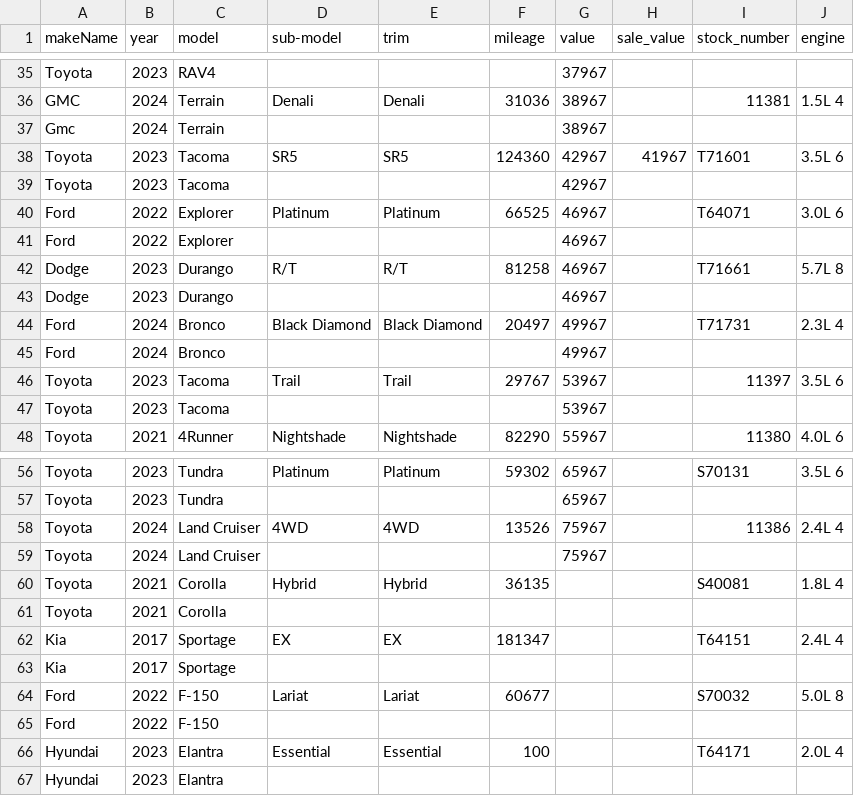
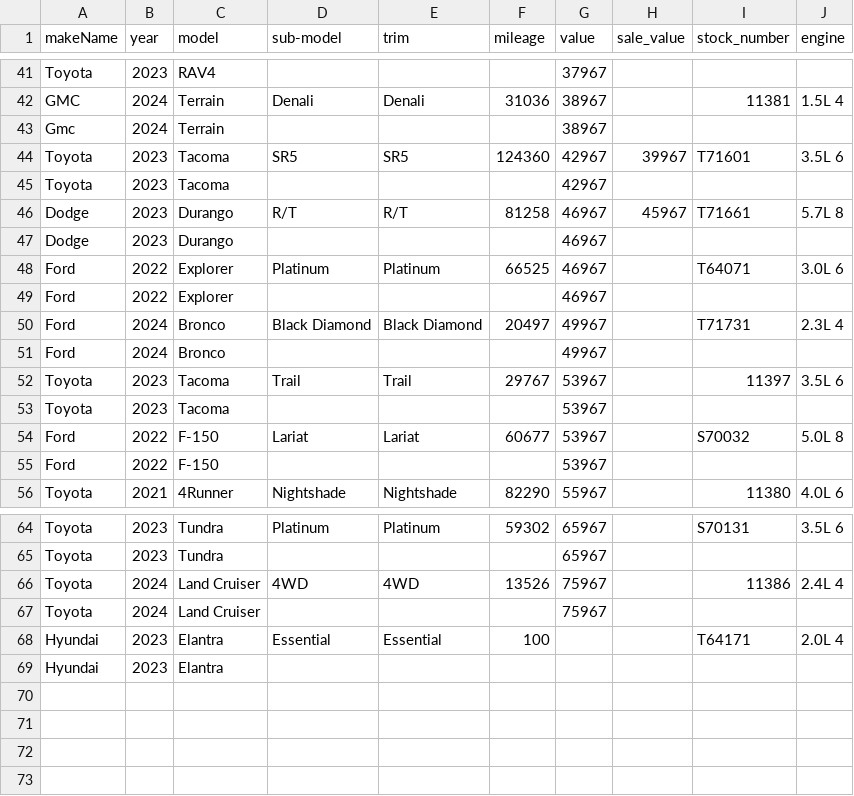
Before and after one commit to monilp28/RDTPDF, a CSV file: public/data/inventory.csv, drawn as a sheet; only a part is shown, gaps mark what is left out; the diff covers the shown part only.

```diff
--- a/public/data/inventory.csv
+++ b/public/data/inventory.csv
@@ -37,8 +43,8 @@ GMC,2024,Terrain,Denali,Denali,31036,38967,,11381,1.5L 4
 Gmc,2024,Terrain,,,,38967,,,
-Toyota,2023,Tacoma,SR5,SR5,124360,42967,41967,T71601,3.5L 6
+Toyota,2023,Tacoma,SR5,SR5,124360,42967,39967,T71601,3.5L 6
 Toyota,2023,Tacoma,,,,42967,,,
+Dodge,2023,Durango,R/T,R/T,81258,46967,45967,T71661,5.7L 8
+Dodge,2023,Durango,,,,46967,,,
 Ford,2022,Explorer,Platinum,Platinum,66525,46967,,T64071,3.0L 6
 Ford,2022,Explorer,,,,46967,,,
-Dodge,2023,Durango,R/T,R/T,81258,46967,,T71661,5.7L 8
-Dodge,2023,Durango,,,,46967,,,
 Ford,2024,Bronco,Black Diamond,Black Diamond,20497,49967,,T71731,2.3L 4
@@ -47,2 +53,4 @@ Toyota,2023,Tacoma,Trail,Trail,29767,53967,,11397,3.5L 6
 Toyota,2023,Tacoma,,,,53967,,,
+Ford,2022,F-150,Lariat,Lariat,60677,53967,,S70032,5.0L 8
+Ford,2022,F-150,,,,53967,,,
 Toyota,2021,4Runner,Nightshade,Nightshade,82290,55967,,11380,4.0L 6
@@ -59,8 +67,2 @@ Toyota,2024,Land Cruiser,4WD,4WD,13526,75967,,11386,2.4L 4
 Toyota,2024,Land Cruiser,,,,75967,,,
-Toyota,2021,Corolla,Hybrid,Hybrid,36135,,,S40081,1.8L 4
-Toyota,2021,Corolla,,,,,,,
-Kia,2017,Sportage,EX,EX,181347,,,T64151,2.4L 4
-Kia,2017,Sportage,,,,,,,
-Ford,2022,F-150,Lariat,Lariat,60677,,,S70032,5.0L 8
-Ford,2022,F-150,,,,,,,
 Hyundai,2023,Elantra,Essential,Essential,100,,,T64171,2.0L 4
```
Also changed, not shown: 7 added rows, 1 removed row, 1 moved row and 1 edited cell elsewhere in this file.
